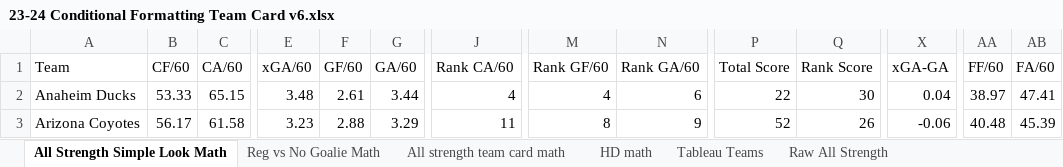
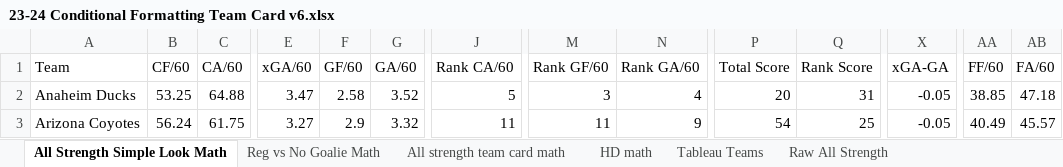
Before and after one commit to hatch47/DataAnalystProjects, an Excel workbook: 2023-24 Conditional Formatting Cards/23-24 Conditional Formatting Team Card v6.xlsx, sheet All Strength Simple Look Math, drawn as a sheet; only a part is shown, gaps mark what is left out; values as stored, in another font and other column widths than the file's, no borders; the diff covers the shown part only; the diff names each change by its address in the sheet, - before the commit and + after, or states it on an @@ line.

```diff
--- a/2023-24 Conditional Formatting Cards/23-24 Conditional Formatting Team Card v6.xlsx (sheet All Strength Simple Look Math)
+++ b/2023-24 Conditional Formatting Cards/23-24 Conditional Formatting Team Card v6.xlsx (sheet All Strength Simple Look Math)
-B2 (CF/60): 53.33
+B2 (CF/60): 53.25
-C2 (CA/60): 65.15
+C2 (CA/60): 64.88
-E2 (xGA/60): 3.48
+E2 (xGA/60): 3.47
-F2 (GF/60): 2.61
+F2 (GF/60): 2.58
-G2 (GA/60): 3.44
+G2 (GA/60): 3.52
-J2 (Rank CA/60): 4
+J2 (Rank CA/60): 5
-M2 (Rank GF/60): 4
+M2 (Rank GF/60): 3
-N2 (Rank GA/60): 6
+N2 (Rank GA/60): 4
-P2 (Total Score): 22
+P2 (Total Score): 20
-Q2 (Rank Score): 30
+Q2 (Rank Score): 31
-X2 (xGA-GA): 0.04
+X2 (xGA-GA): -0.05
-AA2 (FF/60): 38.97
+AA2 (FF/60): 38.85
-AB2 (FA/60): 47.41
+AB2 (FA/60): 47.18
-B3 (CF/60): 56.17
+B3 (CF/60): 56.24
-C3 (CA/60): 61.58
+C3 (CA/60): 61.75
-E3 (xGA/60): 3.23
+E3 (xGA/60): 3.27
-F3 (GF/60): 2.88
+F3 (GF/60): 2.9
-G3 (GA/60): 3.29
+G3 (GA/60): 3.32
-M3 (Rank GF/60): 8
+M3 (Rank GF/60): 11
-P3 (Total Score): 52
+P3 (Total Score): 54
-Q3 (Rank Score): 26
+Q3 (Rank Score): 25
-X3 (xGA-GA): -0.06
+X3 (xGA-GA): -0.05
-AA3 (FF/60): 40.48
+AA3 (FF/60): 40.49
-AB3 (FA/60): 45.39
+AB3 (FA/60): 45.57
```
Also changed, not shown: 394 edited cells elsewhere in this sheet, sheet Raw All Strength, sheet All strength team card math, sheet Reg vs No Goalie, sheet Best Team All Strength, sheet HD Best Team List, sheet Reg vs No Goalie Math, 6 more sheets, formulas that keep their value, 3 other files.
